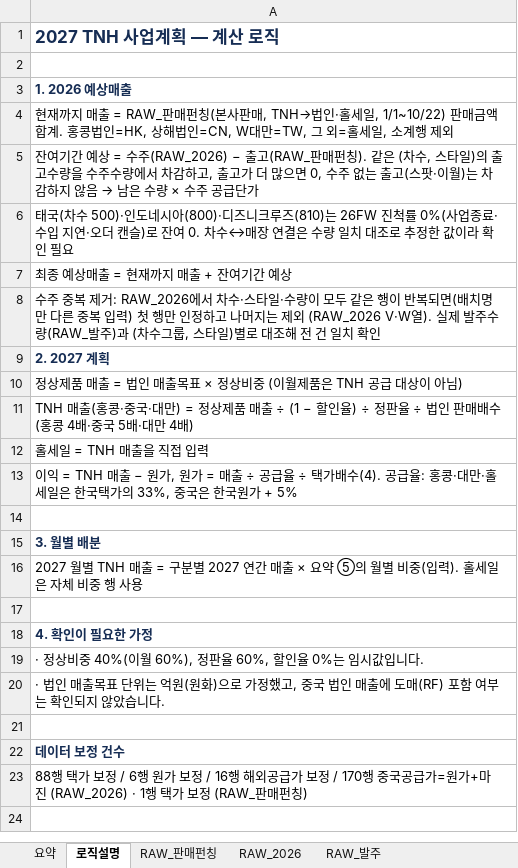
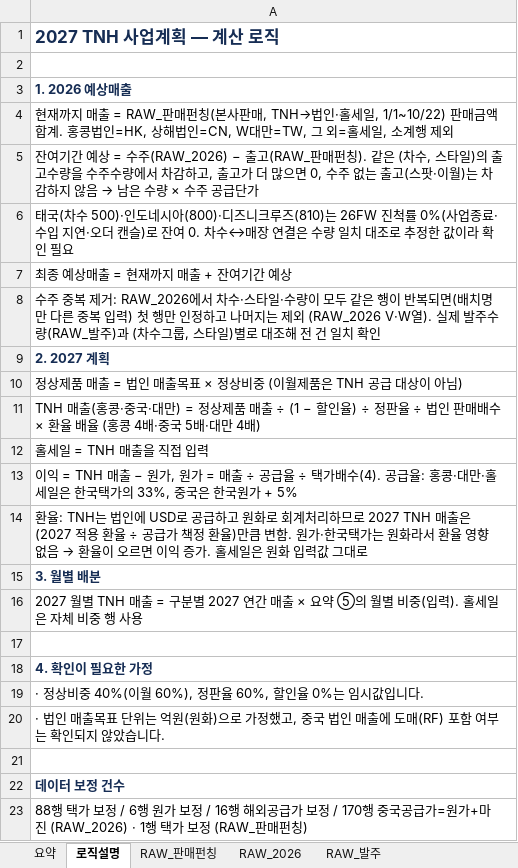
Before and after one commit to kimi-0101/-, an Excel workbook: 2027_TNH_사업계획_요약본.xlsx, sheet 로직설명, drawn as a sheet; values as stored, in another font and other column widths than the file's, no borders; the diff names each change by its address in the sheet, - before the commit and + after, or states it on an @@ line.

```diff
--- a/2027_TNH_사업계획_요약본.xlsx (sheet 로직설명)
+++ b/2027_TNH_사업계획_요약본.xlsx (sheet 로직설명)
-A11: …매배수 (홍콩…
+A11: …매배수 × 환율 배율 (홍콩…
@@ A14: (empty) → 환율: TNH는 법인에 USD로 공급하고 원화로 회계처리하므로 2027 TNH 매출은 (2027 적용 환율 ÷ 공급가 책정 환율)만큼 변함. 원가·한국택가는 원화라서 환율 영향 없음 → 환율이 오르면 이익 증가. 홀세일은 원화 입력값 그대로 @@
```
Also changed, not shown: sheet 요약, formulas that keep their value, charts or pictures.
